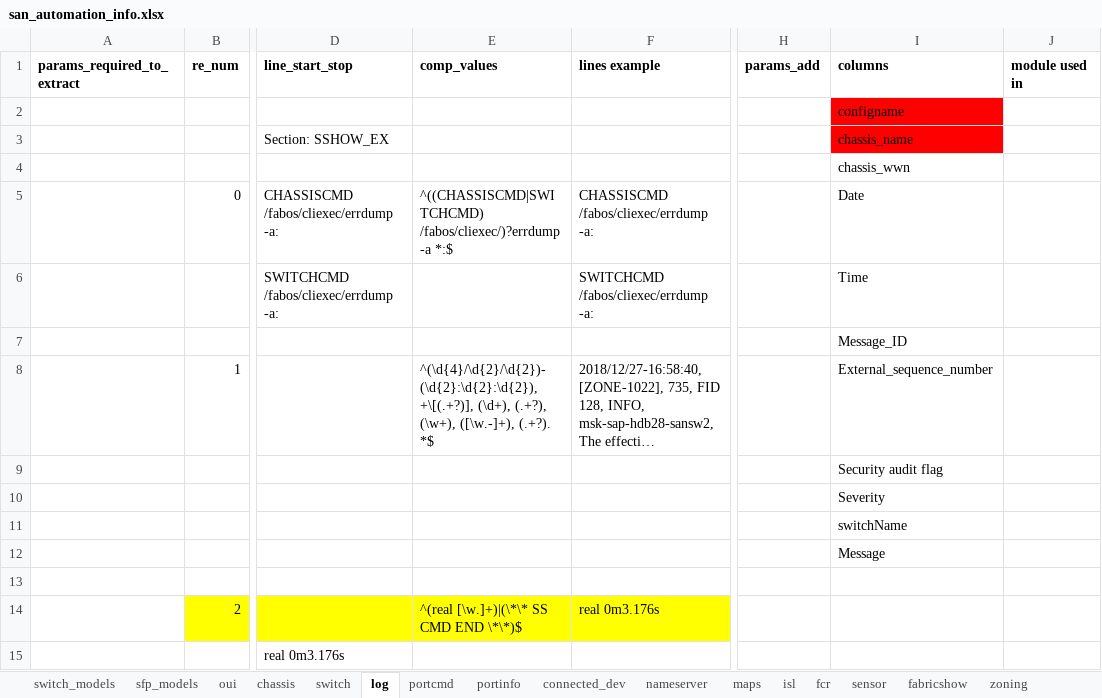
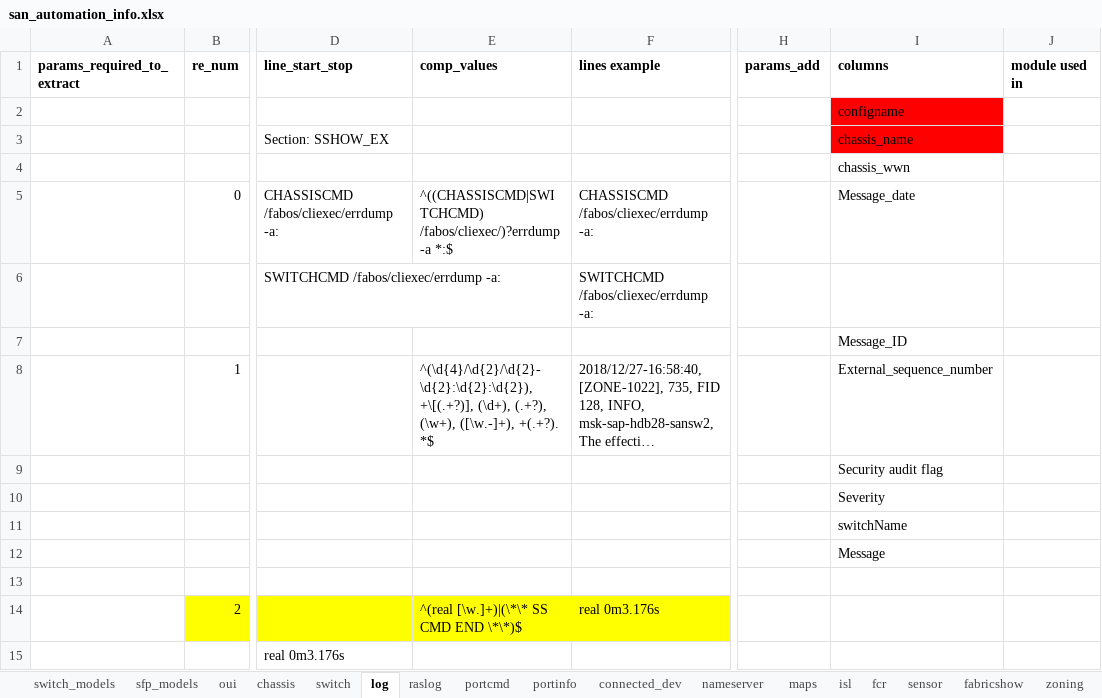
Before and after one commit to KonstantinAlxVlasenko/san_report_automation, an Excel workbook: san_automation_info.xlsx, sheet log, drawn as a sheet; only a part is shown, gaps mark what is left out; long unchanged cells end in …; values as stored, in another font and other column widths than the file's, no borders; the diff names each change by its address in the sheet, - before the commit and + after, or states it on an @@ line.

```diff
--- a/san_automation_info.xlsx (sheet log)
+++ b/san_automation_info.xlsx (sheet log)
+sheet tab: raslog
-I5 (columns): Date
+I5 (columns): Message_date
-I6 (columns): Time
+I6 (columns): (empty)
-E8 (comp_values): ^(\d{4}/\d{2}/\d{2})-(\d{2}:\d{2}:\d{2}), +\[(.+?)], (\d+), (.+?), (\w+), ([\w.-]+), (.+?). *$
+E8 (comp_values): ^(\d{4}/\d{2}/\d{2}-\d{2}:\d{2}:\d{2}), +\[(.+?)], (\d+), (.+?), (\w+), ([\w.-]+), +(.+?). *$
```
Also changed, not shown: sheet customer_report, report_info.xlsx, 4 other files.
